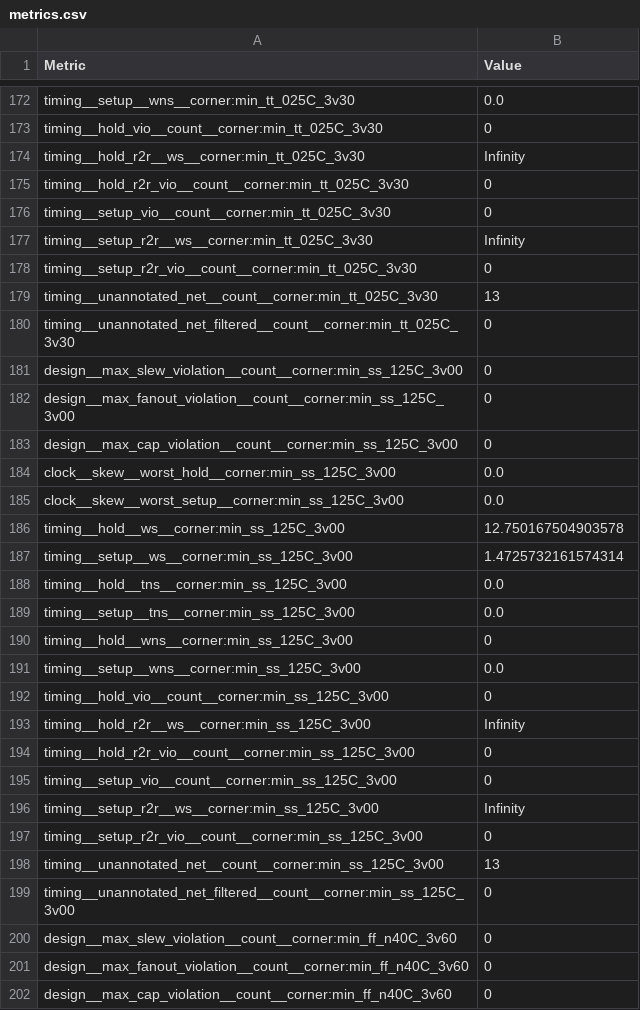
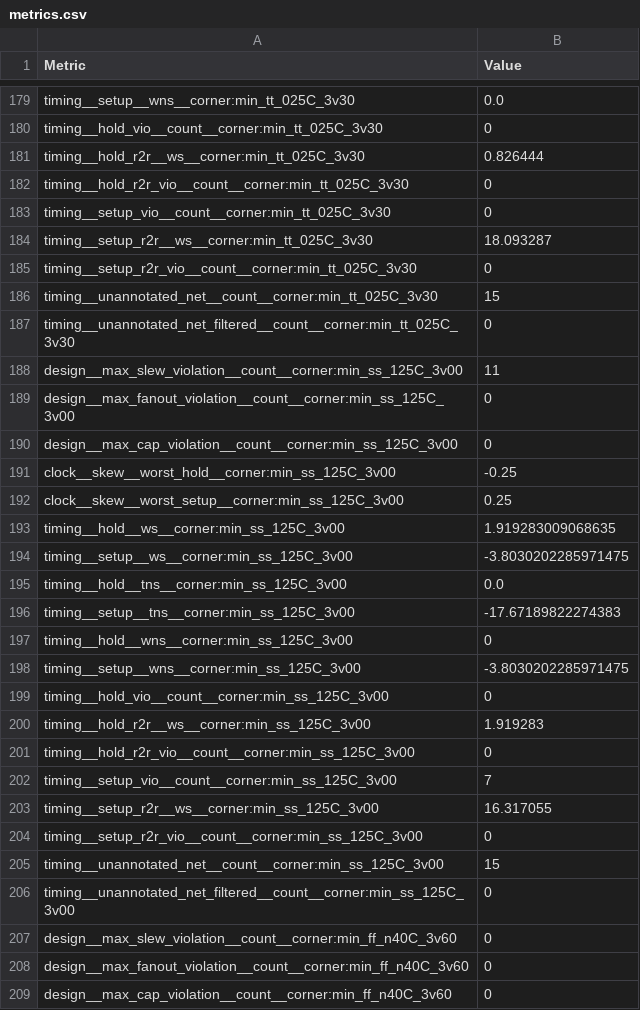
Before and after one commit to TinyTapeout/tinytapeout-gf-26a, a CSV file: projects/tt_um_wokwi_465731575275296769/stats/metrics.csv, drawn as a sheet; only a part is shown, gaps mark what is left out; the diff covers the shown part only.

```diff
--- a/projects/tt_um_wokwi_465731575275296769/stats/metrics.csv
+++ b/projects/tt_um_wokwi_465731575275296769/stats/metrics.csv
@@ -173,27 +180,27 @@ timing__setup__wns__corner:min_tt_025C_3v30,0.0
 timing__hold_vio__count__corner:min_tt_025C_3v30,0
-timing__hold_r2r__ws__corner:min_tt_025C_3v30,Infinity
+timing__hold_r2r__ws__corner:min_tt_025C_3v30,0.826444
 timing__hold_r2r_vio__count__corner:min_tt_025C_3v30,0
 timing__setup_vio__count__corner:min_tt_025C_3v30,0
-timing__setup_r2r__ws__corner:min_tt_025C_3v30,Infinity
+timing__setup_r2r__ws__corner:min_tt_025C_3v30,18.093287
 timing__setup_r2r_vio__count__corner:min_tt_025C_3v30,0
-timing__unannotated_net__count__corner:min_tt_025C_3v30,13
+timing__unannotated_net__count__corner:min_tt_025C_3v30,15
 timing__unannotated_net_filtered__count__corner:min_tt_025C_3v30,0
-design__max_slew_violation__count__corner:min_ss_125C_3v00,0
+design__max_slew_violation__count__corner:min_ss_125C_3v00,11
 design__max_fanout_violation__count__corner:min_ss_125C_3v00,0
 design__max_cap_violation__count__corner:min_ss_125C_3v00,0
-clock__skew__worst_hold__corner:min_ss_125C_3v00,0.0
-clock__skew__worst_setup__corner:min_ss_125C_3v00,0.0
-timing__hold__ws__corner:min_ss_125C_3v00,12.750167504903578
-timing__setup__ws__corner:min_ss_125C_3v00,1.4725732161574314
+clock__skew__worst_hold__corner:min_ss_125C_3v00,-0.25
+clock__skew__worst_setup__corner:min_ss_125C_3v00,0.25
+timing__hold__ws__corner:min_ss_125C_3v00,1.919283009068635
+timing__setup__ws__corner:min_ss_125C_3v00,-3.8030202285971475
 timing__hold__tns__corner:min_ss_125C_3v00,0.0
-timing__setup__tns__corner:min_ss_125C_3v00,0.0
+timing__setup__tns__corner:min_ss_125C_3v00,-17.67189822274383
 timing__hold__wns__corner:min_ss_125C_3v00,0
-timing__setup__wns__corner:min_ss_125C_3v00,0.0
+timing__setup__wns__corner:min_ss_125C_3v00,-3.8030202285971475
 timing__hold_vio__count__corner:min_ss_125C_3v00,0
-timing__hold_r2r__ws__corner:min_ss_125C_3v00,Infinity
+timing__hold_r2r__ws__corner:min_ss_125C_3v00,1.919283
 timing__hold_r2r_vio__count__corner:min_ss_125C_3v00,0
-timing__setup_vio__count__corner:min_ss_125C_3v00,0
-timing__setup_r2r__ws__corner:min_ss_125C_3v00,Infinity
+timing__setup_vio__count__corner:min_ss_125C_3v00,7
+timing__setup_r2r__ws__corner:min_ss_125C_3v00,16.317055
 timing__setup_r2r_vio__count__corner:min_ss_125C_3v00,0
-timing__unannotated_net__count__corner:min_ss_125C_3v00,13
+timing__unannotated_net__count__corner:min_ss_125C_3v00,15
 timing__unannotated_net_filtered__count__corner:min_ss_125C_3v00,0
```
Also changed, not shown: 7 added rows and 119 edited cells elsewhere in this file, 8 other files.
